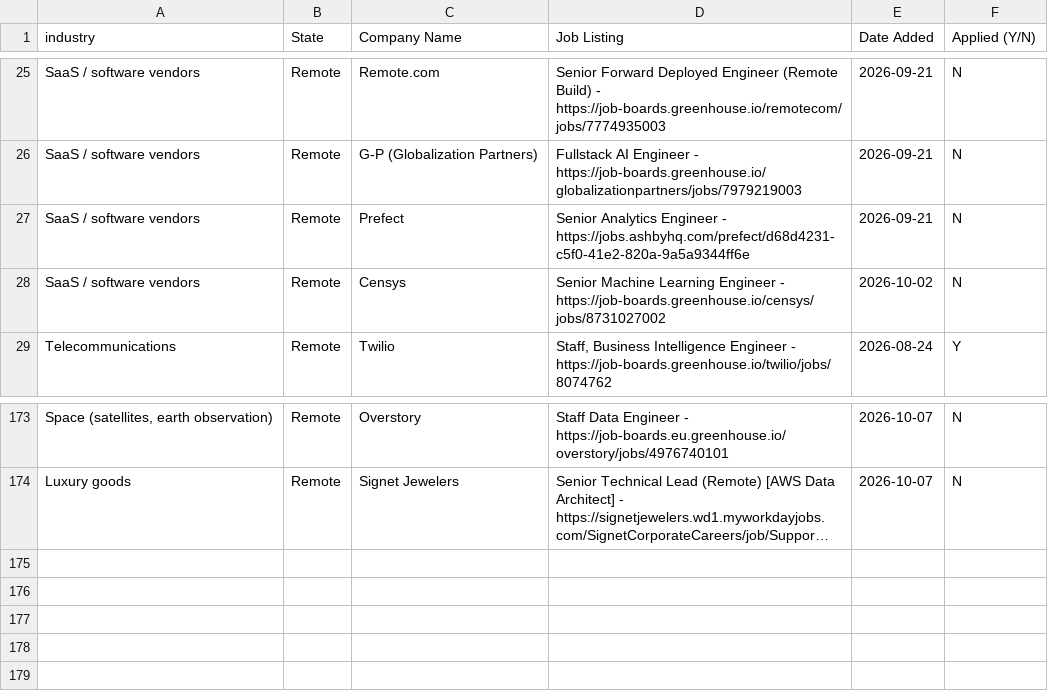
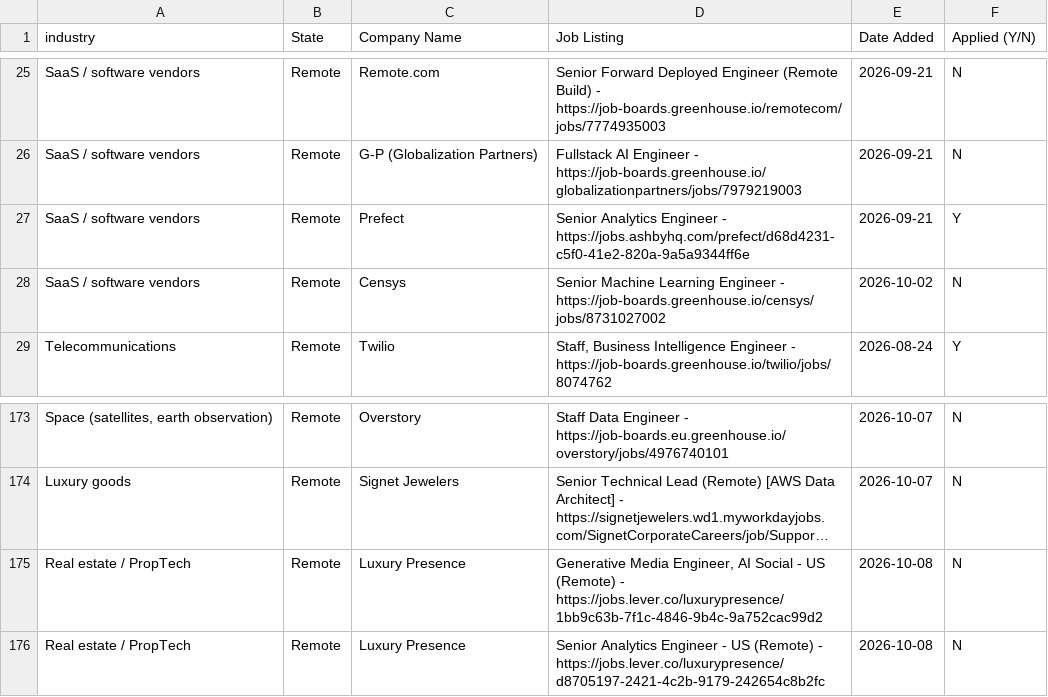
Before and after one commit to sandervw/job-search, a CSV file: data_eng_job_search.csv, drawn as a sheet; only a part is shown, gaps mark what is left out; long unchanged cells end in …; the diff names each change by its address in the sheet, - before the commit and + after, or states it on an @@ line.

```diff
--- a/data_eng_job_search.csv
+++ b/data_eng_job_search.csv
-F27 (Applied (Y/N)): N
+F27 (Applied (Y/N)): Y
+row 175: Real estate / PropTech | Remote | Luxury Presence | Generative Media Engineer, AI Social - US (Remote) - https://jobs.lever.co/luxurypresence/1bb9c63b-7f1c-4846-9b4c-9a752cac99d2 | 2026-10-08 | N
+row 176: Real estate / PropTech | Remote | Luxury Presence | Senior Analytics Engineer - US (Remote) - https://jobs.lever.co/luxurypresence/d8705197-2421-4c2b-9179-242654c8b2fc | 2026-10-08 | N
```
